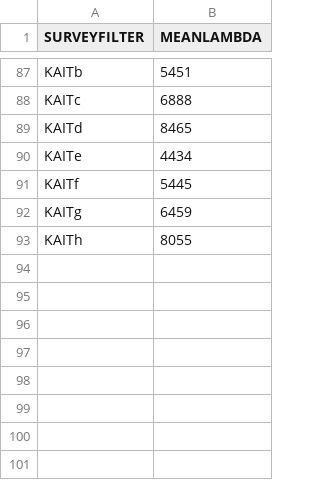
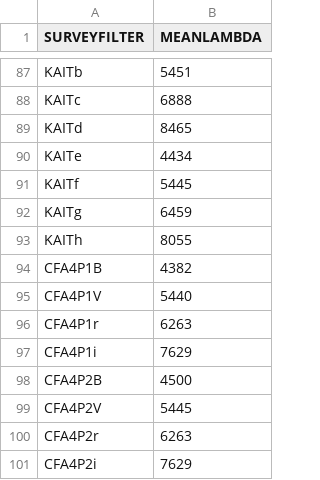
Before and after one commit to bap37/ZTFDovekie, a CSV file: filter_means.csv, drawn as a sheet; only a part is shown, gaps mark what is left out; the diff names each change by its address in the sheet, - before the commit and + after, or states it on an @@ line.

```diff
--- a/filter_means.csv
+++ b/filter_means.csv
+row 94: CFA4P1B | 4382
+row 95: CFA4P1V | 5440
+row 96: CFA4P1r | 6263
+row 97: CFA4P1i | 7629
+row 98: CFA4P2B | 4500
+row 99: CFA4P2V | 5445
+row 100: CFA4P2r | 6263
+row 101: CFA4P2i | 7629
```
Also changed, not shown: 6 other files.
